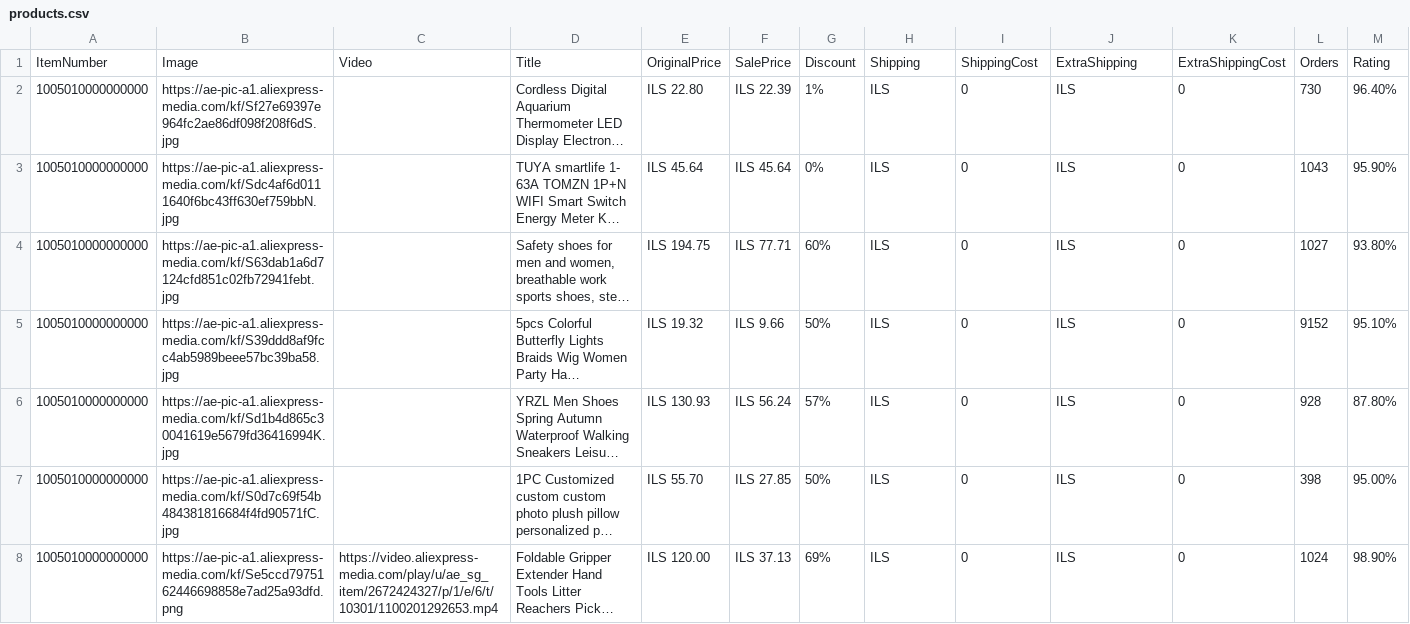
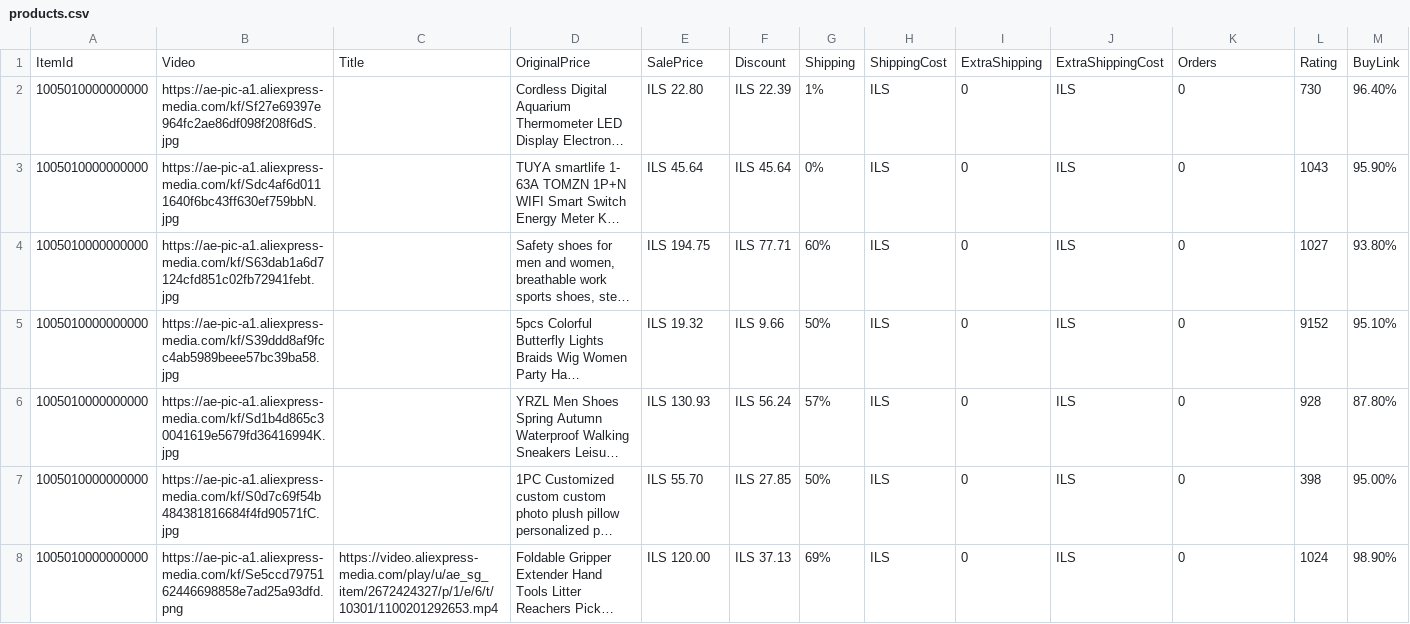
Before and after one commit to itushnk/telegram, a CSV file: products.csv, drawn as a sheet; only a part is shown; long unchanged cells end in …; removed rows and columns are numbered as before the commit, all else as after; rows hold the shown columns only; the diff names each change by its address in the sheet, - before the commit and + after, or states it on an @@ line.

Commit message:
Update products.csv

```diff
--- a/products.csv
+++ b/products.csv
-row 1: ItemNumber | Image | Video | Title | OriginalPrice | SalePrice | Discount | Shipping | ShippingCost | ExtraShipping | ExtraShippingCost | Orders | Rating
+row 1: ItemId | Video | Title | OriginalPrice | SalePrice | Discount | Shipping | ShippingCost | ExtraShipping | ExtraShippingCost | Orders | Rating | BuyLink
```
